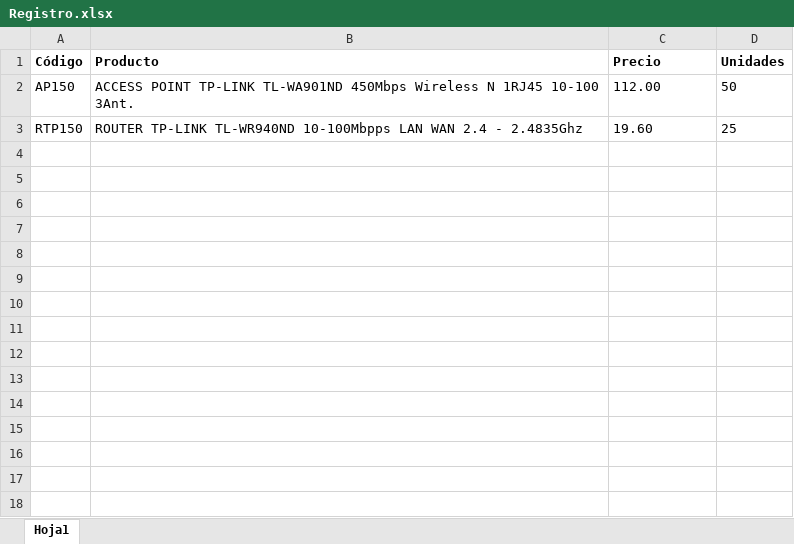
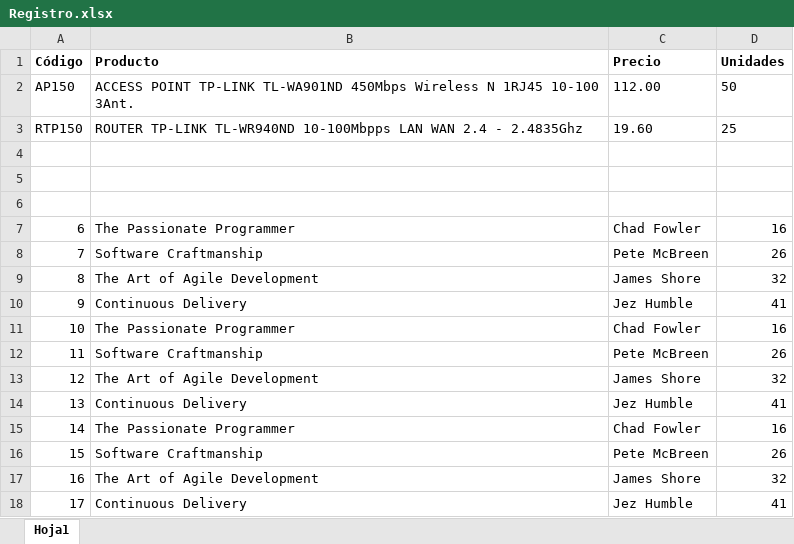
Before and after one commit to Rhulk/to-do, an Excel workbook: tareas/src/main/resources/static/doc/Registro.xlsx, sheet Hoja1, drawn as a sheet; values as stored, in another font and other column widths than the file's, no borders; the diff names each change by its address in the sheet, - before the commit and + after, or states it on an @@ line.

Commit message:
add fichero registros.xlsx

```diff
--- a/tareas/src/main/resources/static/doc/Registro.xlsx (sheet Hoja1)
+++ b/tareas/src/main/resources/static/doc/Registro.xlsx (sheet Hoja1)
+row 4: (empty)
+row 5: (empty)
+row 6: (empty)
+row 7: 6 | The Passionate Programmer | Chad Fowler | 16
+row 8: 7 | Software Craftmanship | Pete McBreen | 26
+row 9: 8 | The Art of Agile Development | James Shore | 32
+row 10: 9 | Continuous Delivery | Jez Humble | 41
+row 11: 10 | The Passionate Programmer | Chad Fowler | 16
+row 12: 11 | Software Craftmanship | Pete McBreen | 26
+row 13: 12 | The Art of Agile Development | James Shore | 32
+row 14: 13 | Continuous Delivery | Jez Humble | 41
+row 15: 14 | The Passionate Programmer | Chad Fowler | 16
+row 16: 15 | Software Craftmanship | Pete McBreen | 26
+row 17: 16 | The Art of Agile Development | James Shore | 32
+row 18: 17 | Continuous Delivery | Jez Humble | 41
```
